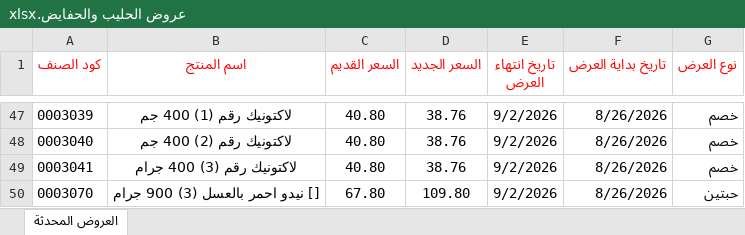
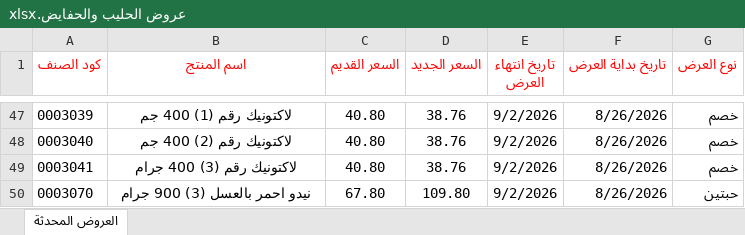
Before and after one commit to YahyaZaqzouq/Moaaz_offer_Cards, an Excel workbook: offers/عروض الحليب والحفايض.xlsx, sheet العروض المحدثة, drawn as a sheet; only a part is shown, gaps mark what is left out; values as stored, in another font and other column widths than the file's, no borders; the diff names each change by its address in the sheet, - before the commit and + after, or states it on an @@ line.

Commit message:
Add files via upload

```diff
--- a/offers/عروض الحليب والحفايض.xlsx (sheet العروض المحدثة)
+++ b/offers/عروض الحليب والحفايض.xlsx (sheet العروض المحدثة)
-B50 (اسم المنتج): [] نيدو احمر بالعسل (3) 900 جرام
+B50 (اسم المنتج): نيدو احمر بالعسل (3) 900 جرام
```
